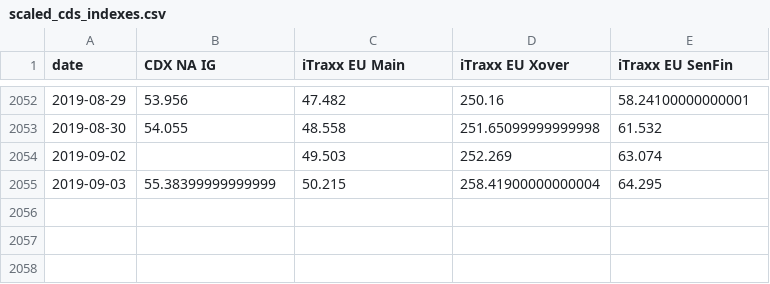
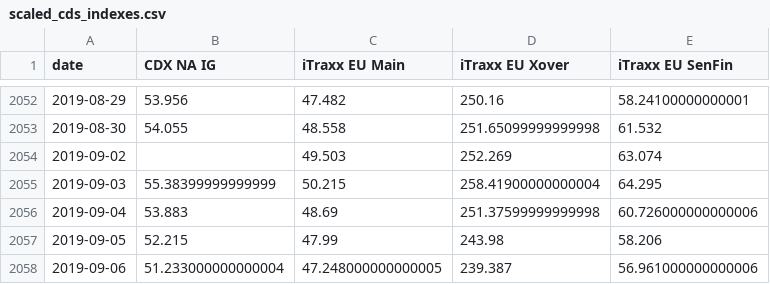
Before and after one commit to gaibo/gzap, a CSV file: data/scaled_cds_indexes.csv, drawn as a sheet; only a part is shown, gaps mark what is left out.

Commit message:
all data updated, including Credit VIX. ready for a complete run, after adjusting graph label sizes.

```diff
--- a/data/scaled_cds_indexes.csv
+++ b/data/scaled_cds_indexes.csv
@@ -2055 +2055,4 @@ date,CDX NA IG,iTraxx EU Main,iTraxx EU Xover,iTraxx EU SenFin
 2019-09-03,55.38399999999999,50.215,258.41900000000004,64.295
+2019-09-04,53.883,48.69,251.37599999999998,60.726000000000006
+2019-09-05,52.215,47.99,243.98,58.206
+2019-09-06,51.233000000000004,47.248000000000005,239.387,56.961000000000006
```
Also changed, not shown: data/jgbvix_bp.csv, data/tyvix_bp.csv, 3 other files.
